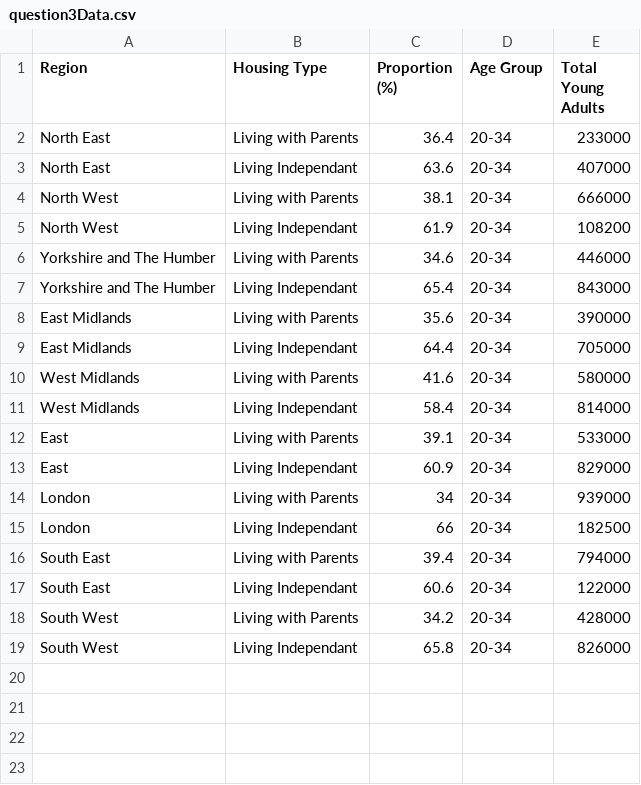
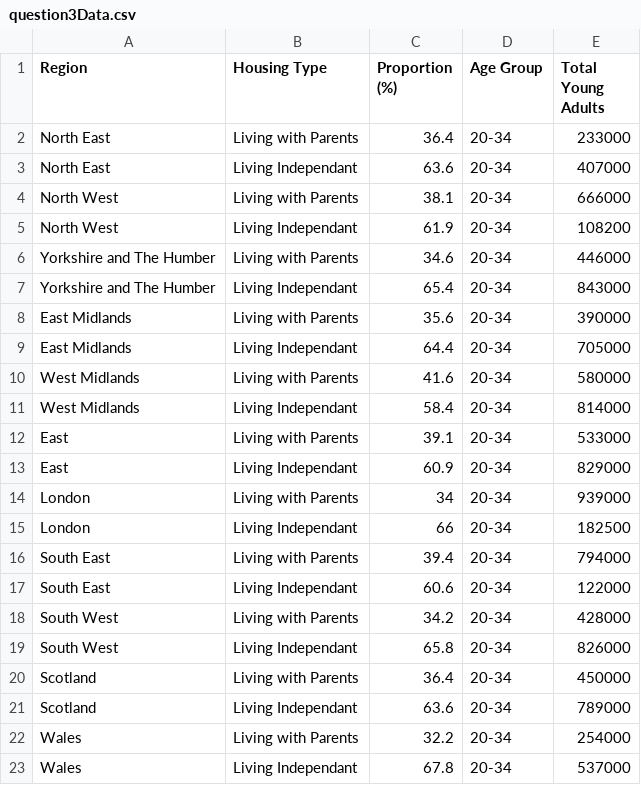
Before and after one commit to Sohan-1210/Data, a CSV file: question3Data.csv, drawn as a sheet.

Commit message:
Add files via upload

```diff
--- a/question3Data.csv
+++ b/question3Data.csv
@@ -19 +19,5 @@ South West,Living with Parents,34.2,20-34,428000,,
 South West,Living Independant,65.8,20-34,826000,,
+Scotland,Living with Parents,36.4,20-34,450000,,
+Scotland,Living Independant,63.6,20-34,789000,,
+Wales,Living with Parents,32.2,20-34,254000,,
+Wales,Living Independant,67.8,20-34,537000,,
```
